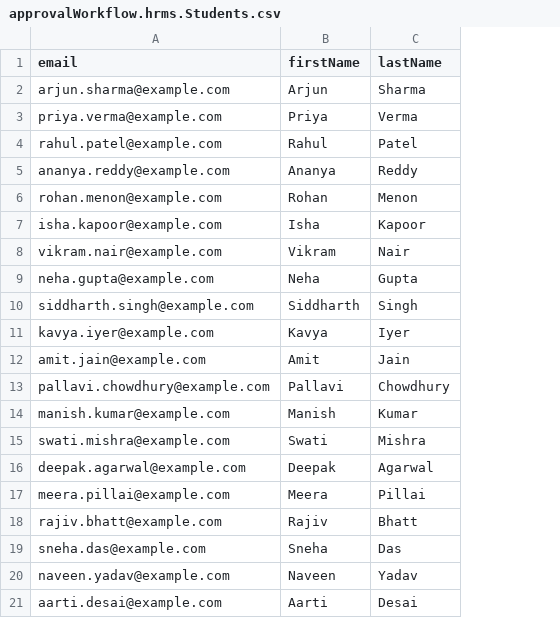
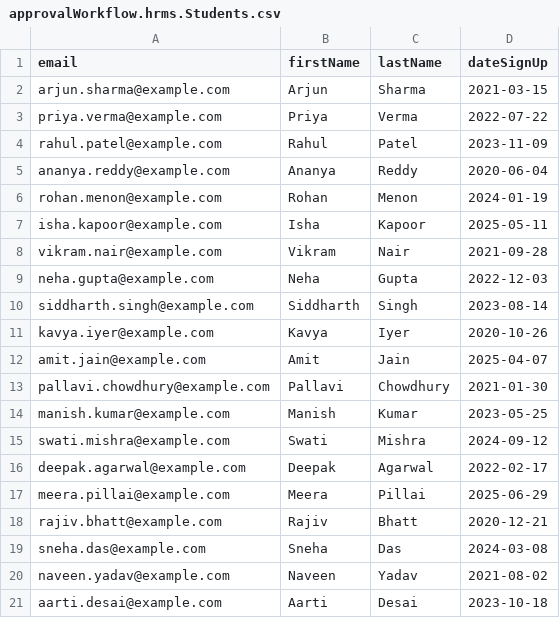
Before and after one commit to kr-ank-it/ApprovalWorkflow, a CSV file: db/csv/approvalWorkflow.hrms.Students.csv, drawn as a sheet; the diff names each change by its address in the sheet, - before the commit and + after, or states it on an @@ line.

Commit message:
Added student view using CAP service

```diff
--- a/db/csv/approvalWorkflow.hrms.Students.csv
+++ b/db/csv/approvalWorkflow.hrms.Students.csv
+column D (dateSignUp), rows 2-21: 2021-03-15 | 2022-07-22 | 2023-11-09 | 2020-06-04 | 2024-01-19 | 2025-05-11 | 2021-09-28 | 2022-12-03 | 2023-08-14 | 2020-10-26 | 2025-04-07 | 2021-01-30 | 2023-05-25 | 2024-09-12 | 2022-02-17 | 2025-06-29 | 2020-12-21 | 2024-03-08 | 2021-08-02 | 2023-10-18
```
Also changed, not shown: 6 other files.
